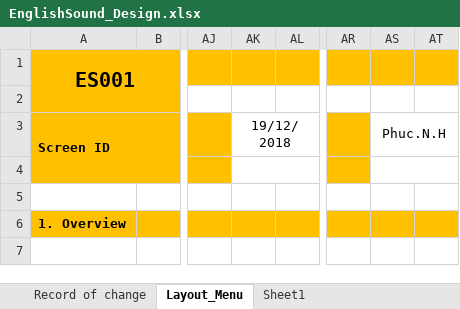
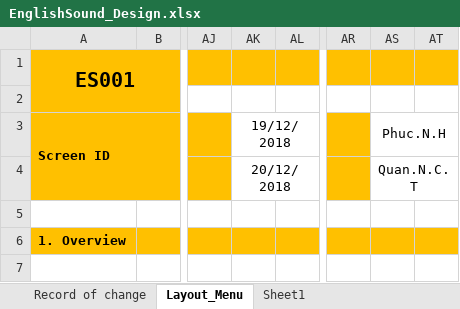
Before and after one commit to thachln/word-of-the-day, an Excel workbook: doc/design/layout/EnglishSound_Design.xlsx, sheet Layout_Menu, drawn as a sheet; only a part is shown, gaps mark what is left out; values as stored, in another font and other column widths than the file's, no borders; charts and pictures not drawn; the diff names each change by its address in the sheet, - before the commit and + after, or states it on an @@ line.

Commit message:
Layout Design (Modified)
Add some note in the design

```diff
--- a/doc/design/layout/EnglishSound_Design.xlsx (sheet Layout_Menu)
+++ b/doc/design/layout/EnglishSound_Design.xlsx (sheet Layout_Menu)
-AK4: (empty)
+AK4: 20/12/2018
-AS4: (empty)
+AS4: Quan.N.C.T
```
